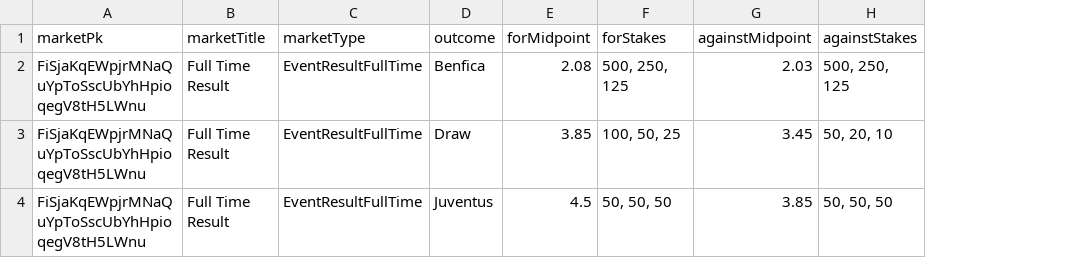
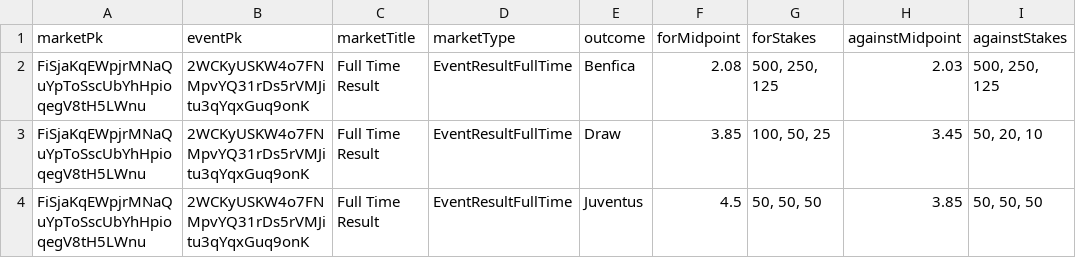
Before and after one commit to MonacoProtocol/market-seeder, a CSV file: src/csvs/example.csv, drawn as a sheet; only a part is shown; the diff names each change by its address in the sheet, - before the commit and + after, or states it on an @@ line.

Commit message:
update README and example

```diff
--- a/src/csvs/example.csv
+++ b/src/csvs/example.csv
+column B (eventPk), rows 2-4: all 2WCKyUSKW4o7FNMpvYQ31rDs5rVMJitu3qYqxGuq9onK
```
Also changed, not shown: 1 other file.
